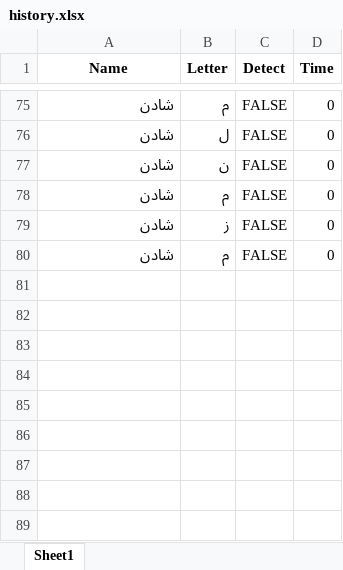
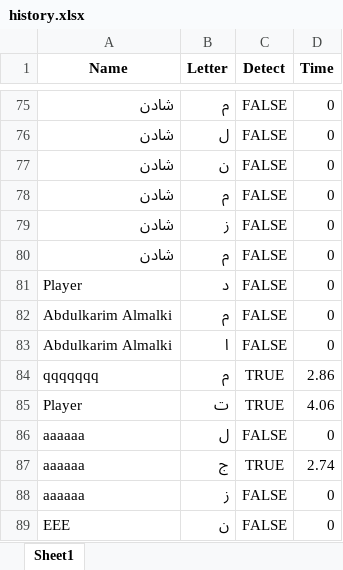
Before and after one commit to AI-bootcamp/capstone-project-letterhunter, an Excel workbook: history.xlsx, sheet Sheet1, drawn as a sheet; only a part is shown, gaps mark what is left out; values as stored, in another font and other column widths than the file's, no borders; the diff names each change by its address in the sheet, - before the commit and + after, or states it on an @@ line.

```diff
--- a/history.xlsx (sheet Sheet1)
+++ b/history.xlsx (sheet Sheet1)
+row 81: Player | د | FALSE | 0
+row 82: Abdulkarim Almalki | م | FALSE | 0
+row 83: Abdulkarim Almalki | ا | FALSE | 0
+row 84: qqqqqqq | م | TRUE | 2.86
+row 85: Player | ت | TRUE | 4.06
+row 86: aaaaaa | ل | FALSE | 0
+row 87: aaaaaa | ج | TRUE | 2.74
+row 88: aaaaaa | ز | FALSE | 0
+row 89: EEE | ن | FALSE | 0
```
Also changed, not shown: 3 other files.
